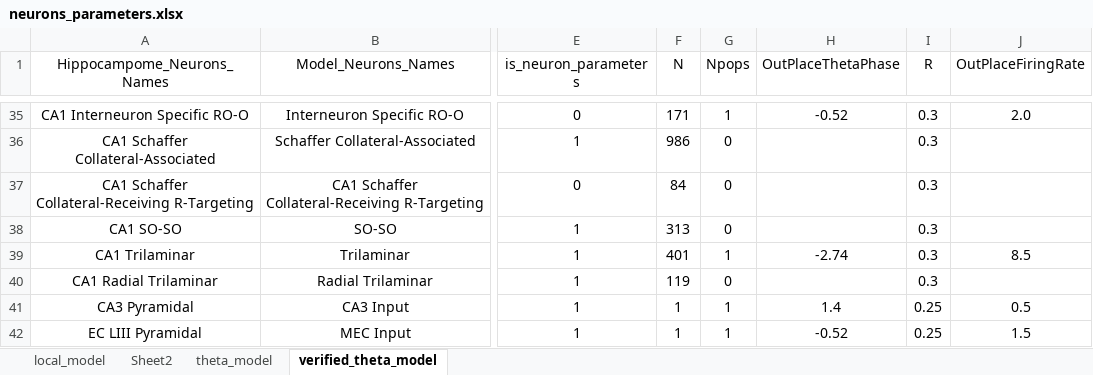
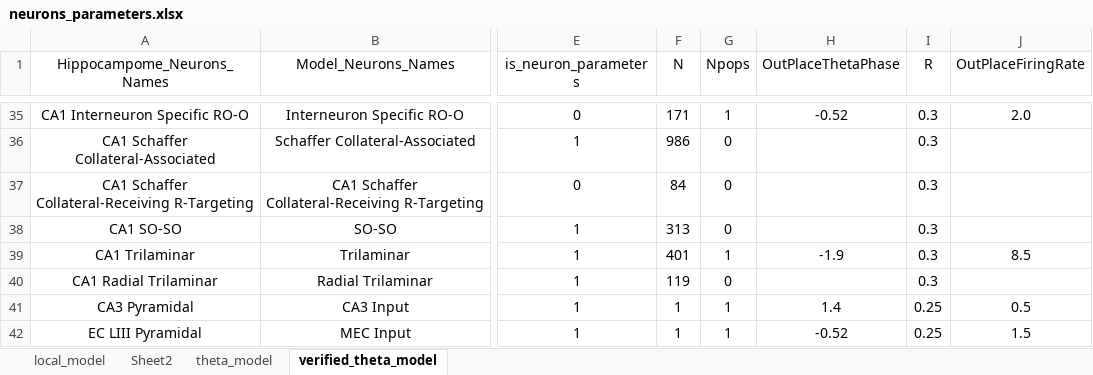
Before and after one commit to ivanmysin/Deep_CA1, an Excel workbook: parameters/neurons_parameters.xlsx, sheet verified_theta_model, drawn as a sheet; only a part is shown, gaps mark what is left out; values as stored, in another font and other column widths than the file's, no borders; the diff names each change by its address in the sheet, - before the commit and + after, or states it on an @@ line.

```diff
--- a/parameters/neurons_parameters.xlsx (sheet verified_theta_model)
+++ b/parameters/neurons_parameters.xlsx (sheet verified_theta_model)
-H39 (OutPlaceThetaPhase): -2.74
+H39 (OutPlaceThetaPhase): -1.9
```
Also changed, not shown: 1 other file.
